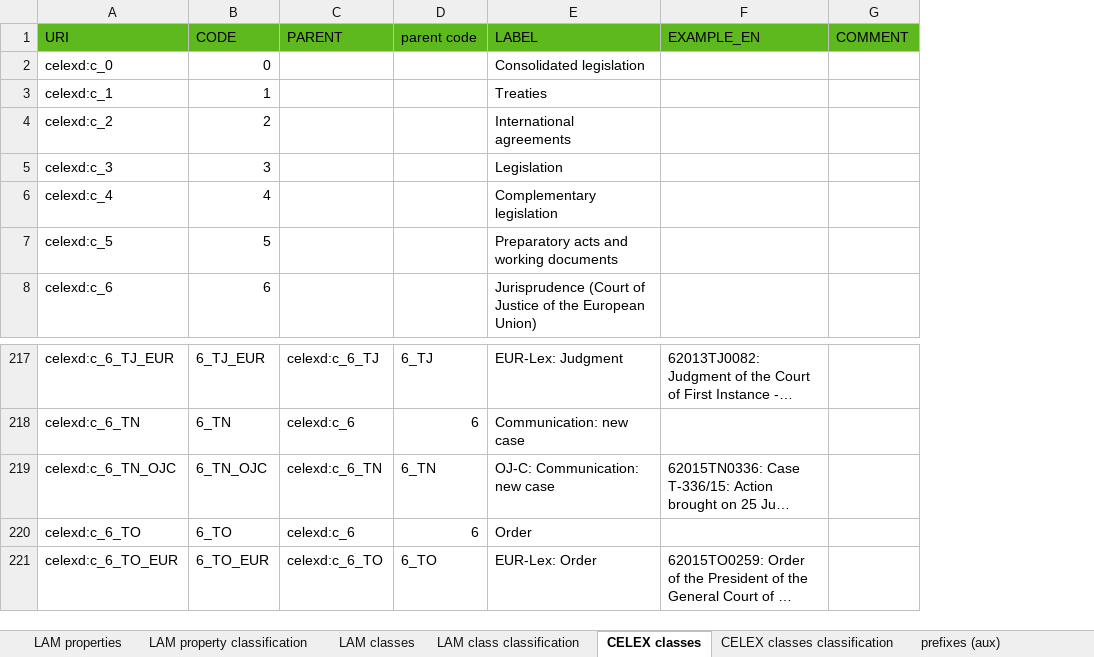
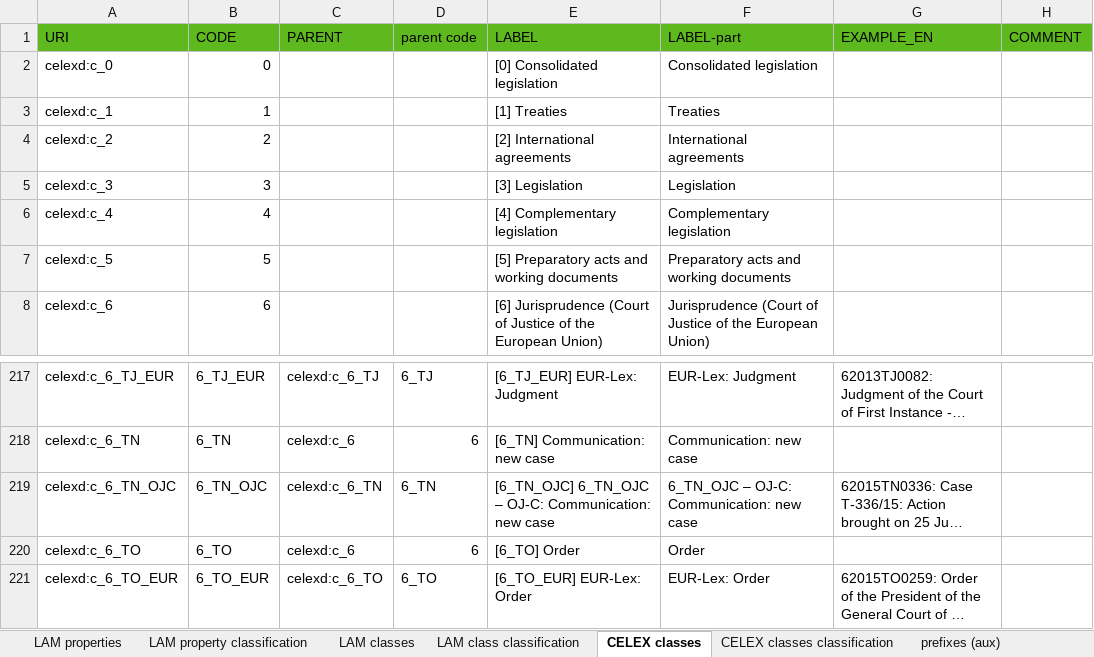
Before and after one commit to meaningfy-ws/lam4vb3, an Excel workbook: resources/input_workbook/LAM_metadata_20210218_ECO.xlsx, sheet CELEX classes, drawn as a sheet; only a part is shown, gaps mark what is left out; long unchanged cells end in …; values as stored, in another font and other column widths than the file's, no borders; charts and pictures not drawn; addresses are those after the commit; the diff names each change by its address in the sheet, - before the commit and + after, or states it on an @@ line.

Commit message:
update Celex Labels

```diff
--- a/resources/input_workbook/LAM_metadata_20210218_ECO.xlsx (sheet CELEX classes)
+++ b/resources/input_workbook/LAM_metadata_20210218_ECO.xlsx (sheet CELEX classes)
+column E (LABEL), rows 2-8: [0] Consolidated legislation | [1] Treaties | [2] International agreements | [3] Legislation | [4] Complementary legislation | [5] Preparatory acts and working documents | [6] Jurisprudence (Court of Justice of the European Union); rows 217-221: [6_TJ_EUR] EUR-Lex: Judgment | [6_TN] Communication: new case | [6_TN_OJC] 6_TN_OJC – OJ-C: Communication: new case | [6_TO] Order | [6_TO_EUR] EUR-Lex: Order
-F1: LABEL
+F1: LABEL-part
-F219 (LABEL-part): OJ-C: Communication: new case
+F219 (LABEL-part): 6_TN_OJC – OJ-C: Communication: new case
```
Also changed, not shown: formulas that keep their value, charts or pictures.
